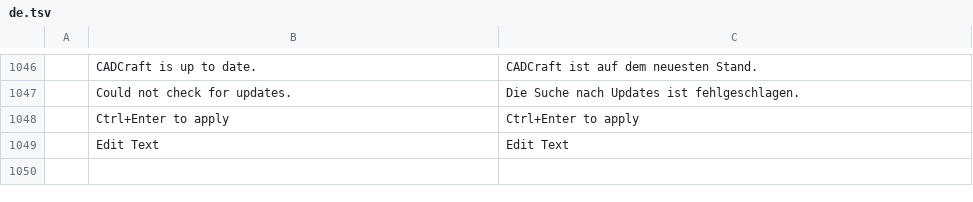
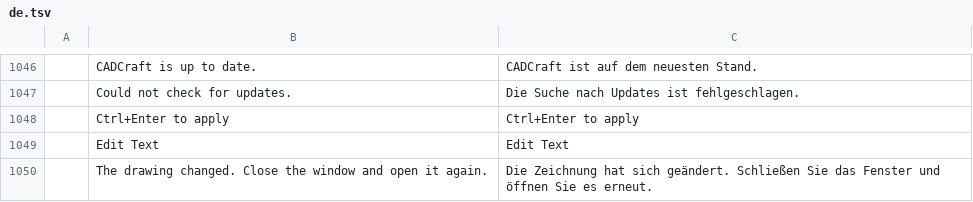
Before and after one commit to storytold/cadcraft, a TSV file: crates/ui-egui/src/i18n/de.tsv, drawn as a sheet; only a part is shown, gaps mark what is left out; the diff names each change by its address in the sheet, - before the commit and + after, or states it on an @@ line.

```diff
--- a/crates/ui-egui/src/i18n/de.tsv
+++ b/crates/ui-egui/src/i18n/de.tsv
+row 1050:  | The drawing changed. Close the window and open it again. | Die Zeichnung hat sich geändert. Schließen Sie das Fenster und öffnen Sie es erneut.
```
Also changed, not shown: crates/ui-egui/src/i18n/ar.tsv, crates/ui-egui/src/i18n/el.tsv, 17 other files.
